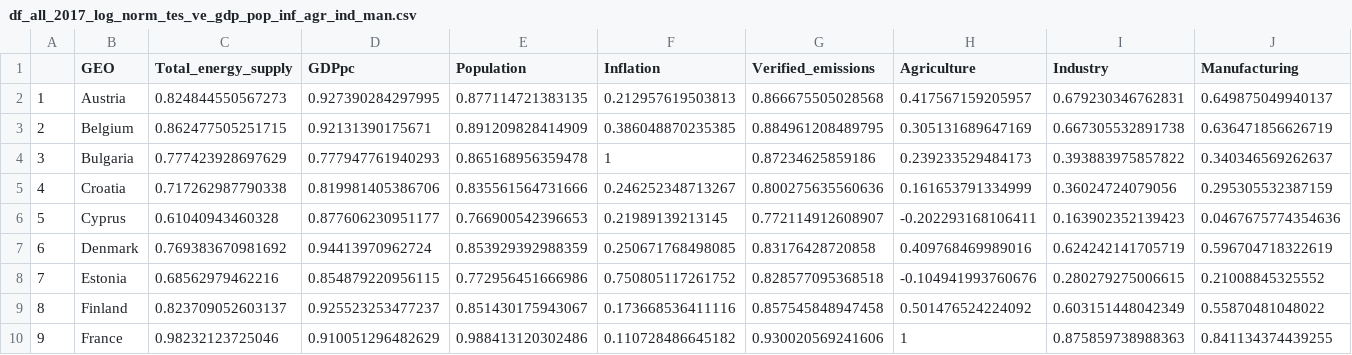
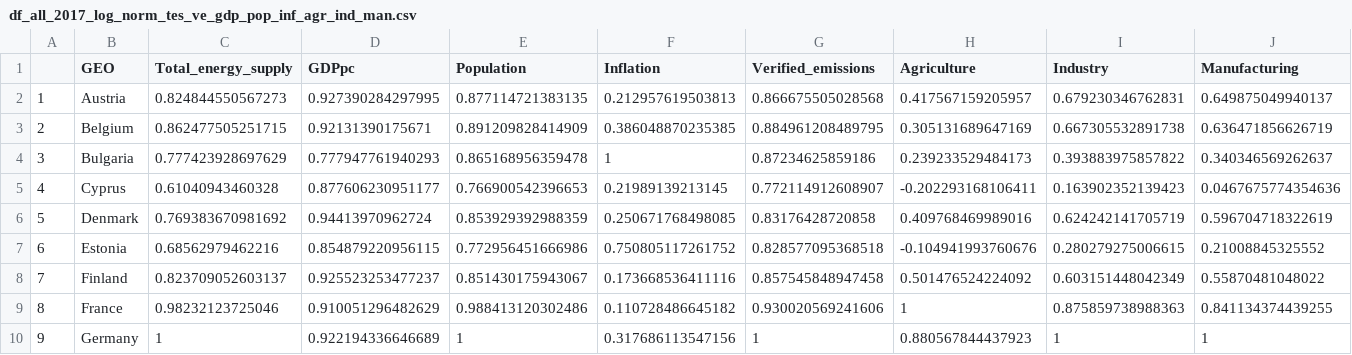
Before and after one commit to kwpap/Diplomatiki_kwpap_step_1, a CSV file: Data/created_csvs/df_all_2017_log_norm_tes_ve_gdp_pop_inf_agr_ind_man.csv, drawn as a sheet; only a part is shown; the shorter side is filled out with more unchanged rows; removed rows and columns are numbered as before the commit, all else as after; the diff names each change by its address in the sheet, - before the commit and + after, or states it on an @@ line.

```diff
--- a/Data/created_csvs/df_all_2017_log_norm_tes_ve_gdp_pop_inf_agr_ind_man.csv
+++ b/Data/created_csvs/df_all_2017_log_norm_tes_ve_gdp_pop_inf_agr_ind_man.csv
-row 5: 4 | Croatia | 0.717262987790338 | 0.819981405386706 | 0.835561564731666 | 0.246252348713267 | 0.800275635560636 | 0.161653791334999 | 0.36024724079056 | 0.295305532387159
@@ column A renumbered from row 5 down @@
```
Also changed, not shown: Data/created_csvs/df_all_2015_log_norm_tes_ve_gdp_pop_inf_agr_ind_man.csv, 13 other files.
